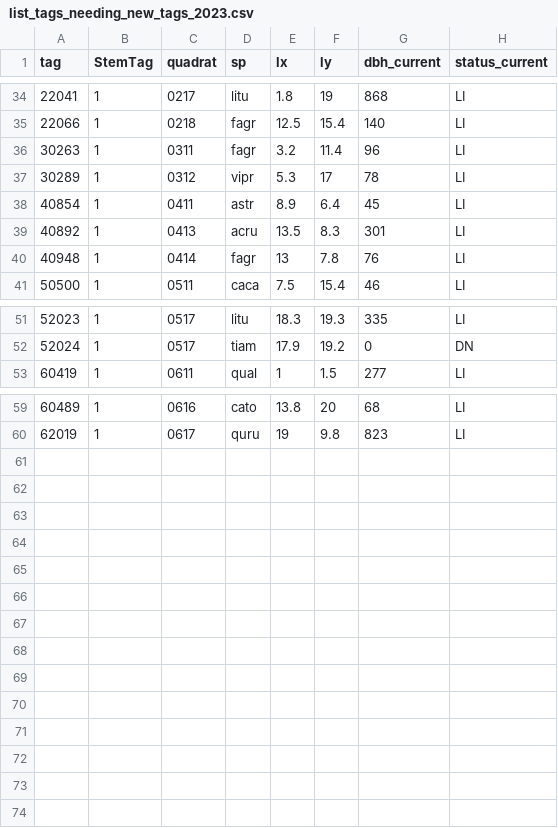
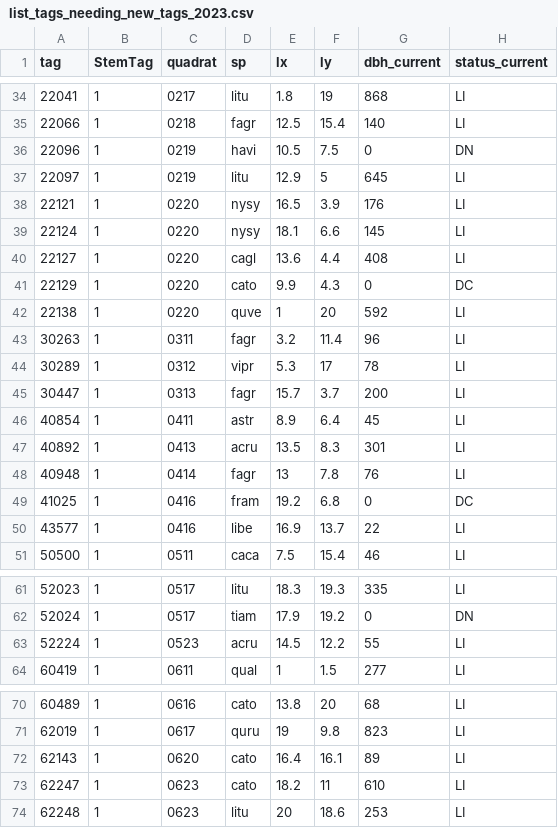
Before and after one commit to SCBI-ForestGEO/2023census, a CSV file: tags/list_tags_needing_new_tags_2023.csv, drawn as a sheet; only a part is shown, gaps mark what is left out.

```diff
--- a/tags/list_tags_needing_new_tags_2023.csv
+++ b/tags/list_tags_needing_new_tags_2023.csv
@@ -35,4 +35,12 @@
 22066,1,"0218","fagr",12.5,15.4,140,"LI"
+22096,1,"0219","havi",10.5,7.5,0,"DN"
+22097,1,"0219","litu",12.9,5,645,"LI"
+22121,1,"0220","nysy",16.5,3.9,176,"LI"
+22124,1,"0220","nysy",18.1,6.6,145,"LI"
+22127,1,"0220","cagl",13.6,4.4,408,"LI"
+22129,1,"0220","cato",9.9,4.3,0,"DC"
+22138,1,"0220","quve",1,20,592,"LI"
 30263,1,"0311","fagr",3.2,11.4,96,"LI"
 30289,1,"0312","vipr",5.3,17,78,"LI"
+30447,1,"0313","fagr",15.7,3.7,200,"LI"
 40854,1,"0411","astr",8.9,6.4,45,"LI"
@@ -40,2 +48,4 @@
 40948,1,"0414","fagr",13,7.8,76,"LI"
+41025,1,"0416","fram",19.2,6.8,0,"DC"
+43577,1,"0416","libe",16.9,13.7,22,"LI"
 50500,1,"0511","caca",7.5,15.4,46,"LI"
@@ -52,2 +62,3 @@
 52024,1,"0517","tiam",17.9,19.2,0,"DN"
+52224,1,"0523","acru",14.5,12.2,55,"LI"
 60419,1,"0611","qual",1,1.5,277,"LI"
@@ -60 +71,4 @@
 62019,1,"0617","quru",19,9.8,823,"LI"
+62143,1,"0620","cato",16.4,16.1,89,"LI"
+62247,1,"0623","cato",18.2,11,610,"LI"
+62248,1,"0623","litu",20,18.6,253,"LI"
```
Also changed, not shown: QAQC_reports/allWarnings.csv, QAQC_reports/quadErrorSummary.csv, 4 other files.
